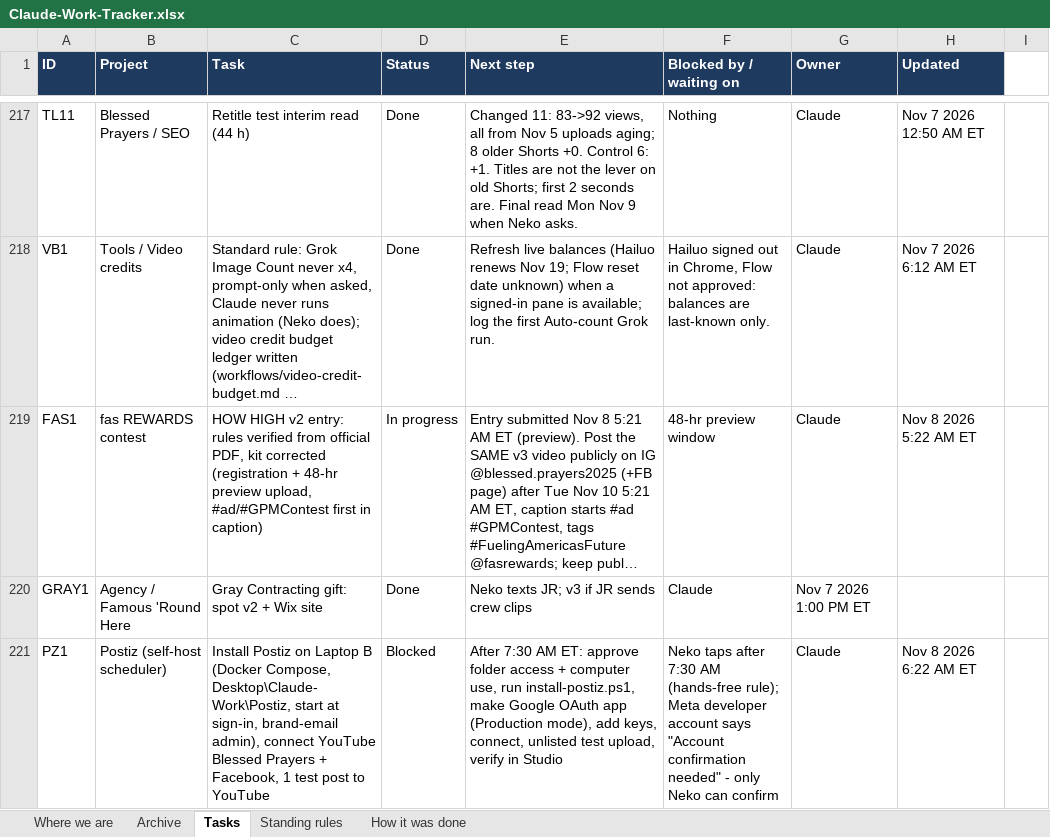
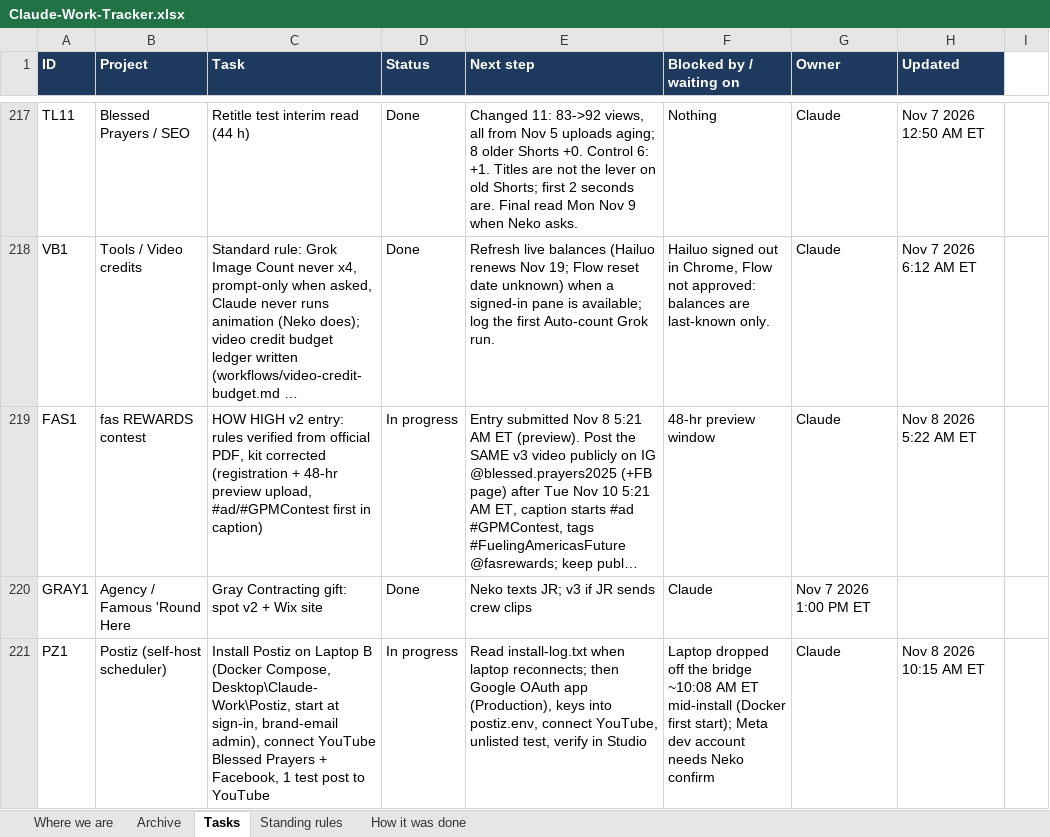
Before and after one commit to nekohusser-beep/morning-word-videos., an Excel workbook: overnight/Claude-Work-Tracker.xlsx, sheet Tasks, drawn as a sheet; only a part is shown, gaps mark what is left out; long unchanged cells end in …; values as stored, in another font and other column widths than the file's, no borders; conditional formats not drawn; the diff names each change by its address in the sheet, - before the commit and + after, or states it on an @@ line.

```diff
--- a/overnight/Claude-Work-Tracker.xlsx (sheet Tasks)
+++ b/overnight/Claude-Work-Tracker.xlsx (sheet Tasks)
-D221 (Status): Blocked
+D221 (Status): In progress
-E221 (Next step): After 7:30 AM ET: approve folder access + computer use, run install-postiz.ps1, make Google OAuth app (Production mode), add keys, connect, unlisted test upload, verify in…
+E221 (Next step): Read install-log.txt when laptop reconnects; then Google OAuth app (Production), keys into postiz.env, connect YouTube, unlisted test, verify in…
-F221 (Blocked by / waiting on): Neko taps after 7:30 AM (hands-free rule); Meta developer account says "Account confirmation needed" - only Neko can confirm
+F221 (Blocked by / waiting on): Laptop dropped off the bridge ~10:08 AM ET mid-install (Docker first start); Meta dev account needs Neko confirm
-H221 (Updated): Nov 8 2026 6:22 AM ET
+H221 (Updated): Nov 8 2026 10:15 AM ET
```
Also changed, not shown: 1 other file.
